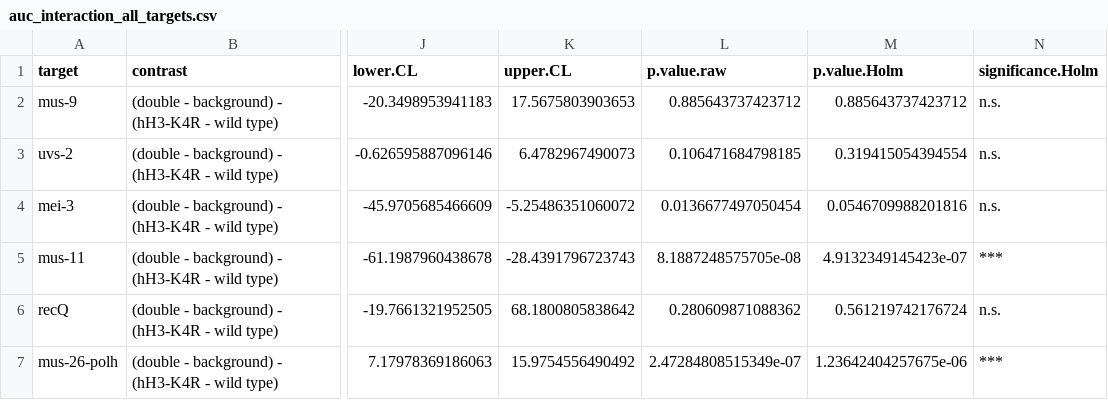
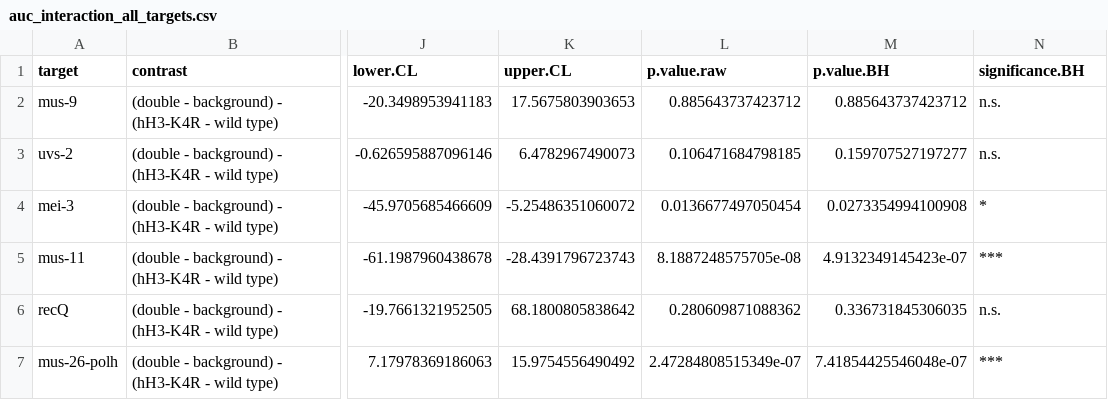
Before and after one commit to KentoYana/Resource_Article_DDT_hH3-K4R_01, a CSV file: 04_quantitative_spot_test/output/auc_interaction_all_targets.csv, drawn as a sheet; only a part is shown, gaps mark what is left out; the diff names each change by its address in the sheet, - before the commit and + after, or states it on an @@ line.

Commit message:
Revert "analysis: apply Holm correction to qSpot AUC tests (refs #52 #56 #190)"
This reverts commit 05ac1574c535c0e9d04cdb26ef90d2b9838ac2fe.

```diff
--- a/04_quantitative_spot_test/output/auc_interaction_all_targets.csv
+++ b/04_quantitative_spot_test/output/auc_interaction_all_targets.csv
-M1: p.value.Holm
+M1: p.value.BH
-N1: significance.Holm
+N1: significance.BH
-M3 (p.value.BH): 0.319415054394554
+M3 (p.value.BH): 0.159707527197277
-M4 (p.value.BH): 0.0546709988201816
+M4 (p.value.BH): 0.0273354994100908
-N4 (significance.BH): n.s.
+N4 (significance.BH): *
-M6 (p.value.BH): 0.561219742176724
+M6 (p.value.BH): 0.336731845306035
-M7 (p.value.BH): 1.23642404257675e-06
+M7 (p.value.BH): 7.41854425546048e-07
```
Also changed, not shown: 04_quantitative_spot_test/output/mei-3/auc_interaction.csv, 04_quantitative_spot_test/output/mus-11/auc_interaction.csv, 27 other files.
